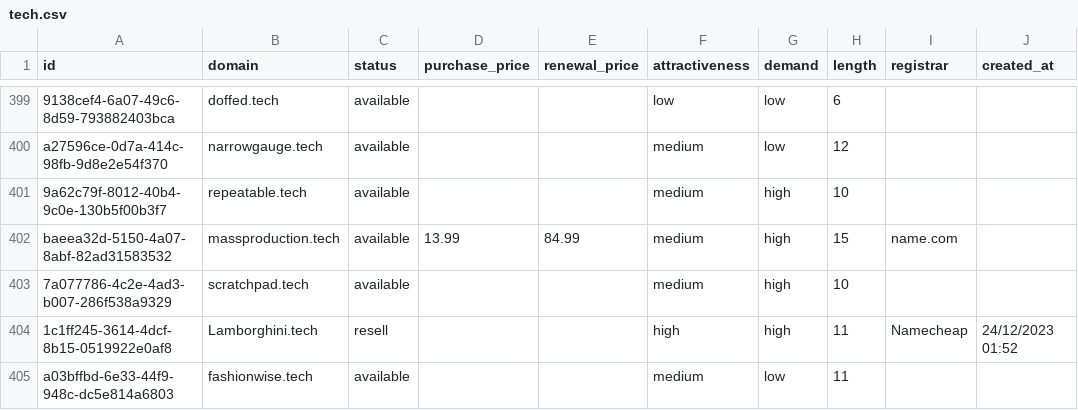
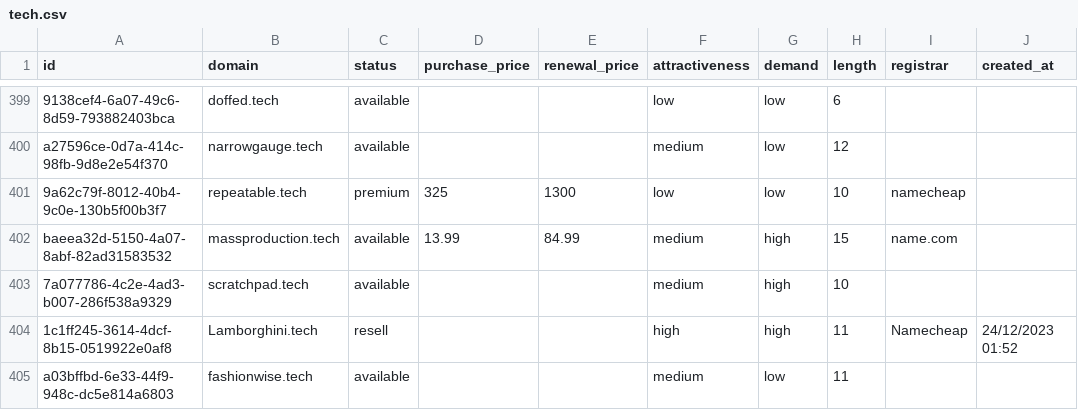
Before and after one commit to UniqueDomains/tech-oneword-domains, a CSV file: tech.csv, drawn as a sheet; only a part is shown, gaps mark what is left out; the diff names each change by its address in the sheet, - before the commit and + after, or states it on an @@ line.

Commit message:
Domains update

```diff
--- a/tech.csv
+++ b/tech.csv
-C401 (status): available
+C401 (status): premium
-D401 (purchase_price): (empty)
+D401 (purchase_price): 325
-E401 (renewal_price): (empty)
+E401 (renewal_price): 1300
-F401 (attractiveness): medium
+F401 (attractiveness): low
-G401 (demand): high
+G401 (demand): low
-I401 (registrar): (empty)
+I401 (registrar): namecheap
```
Also changed, not shown: 4 other files.
